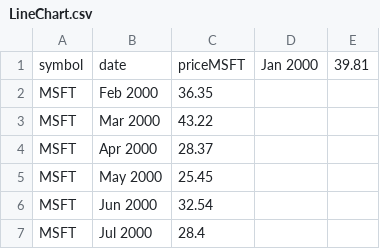
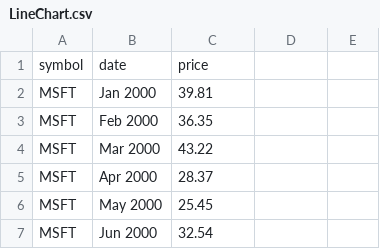
Before and after one commit to Patelviki/test.csv, a CSV file: LineChart.csv, drawn as a sheet; only a part is shown; the shorter side is filled out with more unchanged rows.

Commit message:
add more data

```diff
--- a/LineChart.csv
+++ b/LineChart.csv
@@ -1,2 +1,3 @@
-symbol,date,priceMSFT,Jan 2000,39.81
+symbol,date,price
+MSFT,Jan 2000,39.81
 MSFT,Feb 2000,36.35
```
